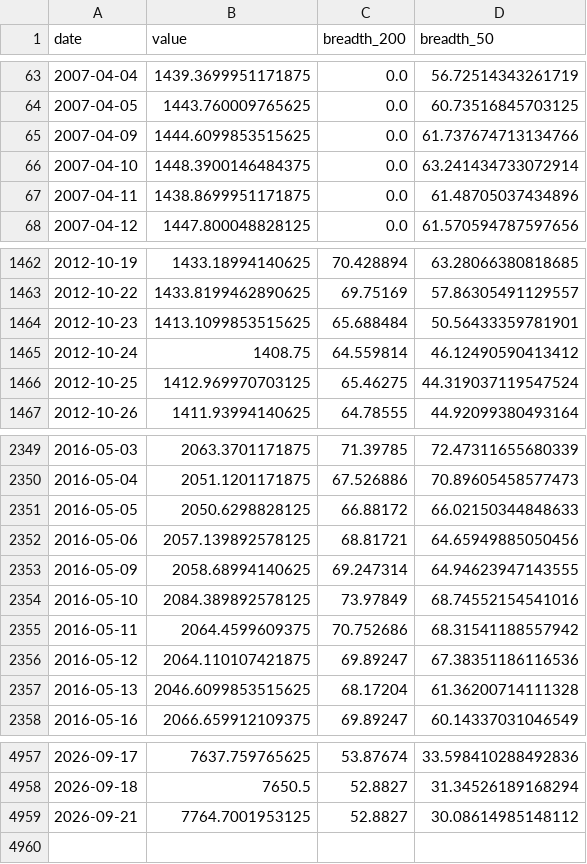
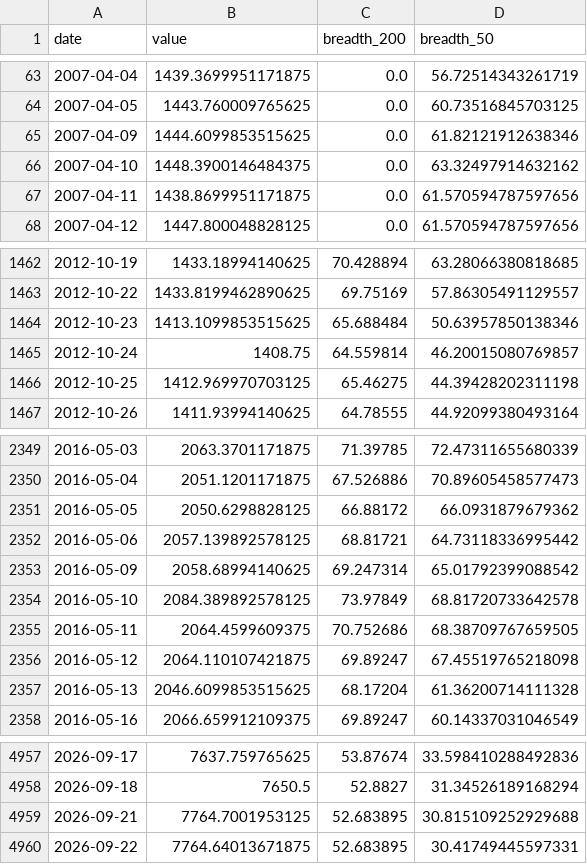
Before and after one commit to BamHIHedgeFundCEO/bamhi-web, a CSV file: data/breadth.csv, drawn as a sheet; only a part is shown, gaps mark what is left out; the diff covers the shown part only.

```diff
--- a/data/breadth.csv
+++ b/data/breadth.csv
@@ -64,5 +64,5 @@ date,value,breadth_200,breadth_50
 2007-04-05,1443.760009765625,0.0,60.73516845703125
-2007-04-09,1444.6099853515625,0.0,61.737674713134766
-2007-04-10,1448.3900146484375,0.0,63.241434733072914
-2007-04-11,1438.8699951171875,0.0,61.48705037434896
+2007-04-09,1444.6099853515625,0.0,61.82121912638346
+2007-04-10,1448.3900146484375,0.0,63.32497914632162
+2007-04-11,1438.8699951171875,0.0,61.570594787597656
 2007-04-12,1447.800048828125,0.0,61.570594787597656
@@ -1463,5 +1463,5 @@ date,value,breadth_200,breadth_50
 2012-10-22,1433.8199462890625,69.75169,57.86305491129557
-2012-10-23,1413.1099853515625,65.688484,50.56433359781901
-2012-10-24,1408.75,64.559814,46.12490590413412
-2012-10-25,1412.969970703125,65.46275,44.319037119547524
+2012-10-23,1413.1099853515625,65.688484,50.63957850138346
+2012-10-24,1408.75,64.559814,46.20015080769857
+2012-10-25,1412.969970703125,65.46275,44.39428202311198
 2012-10-26,1411.93994140625,64.78555,44.92099380493164
@@ -2350,8 +2350,8 @@ date,value,breadth_200,breadth_50
 2016-05-04,2051.1201171875,67.526886,70.89605458577473
-2016-05-05,2050.6298828125,66.88172,66.02150344848633
-2016-05-06,2057.139892578125,68.81721,64.65949885050456
-2016-05-09,2058.68994140625,69.247314,64.94623947143555
-2016-05-10,2084.389892578125,73.97849,68.74552154541016
-2016-05-11,2064.4599609375,70.752686,68.31541188557942
-2016-05-12,2064.110107421875,69.89247,67.38351186116536
+2016-05-05,2050.6298828125,66.88172,66.0931879679362
+2016-05-06,2057.139892578125,68.81721,64.73118336995442
+2016-05-09,2058.68994140625,69.247314,65.01792399088542
+2016-05-10,2084.389892578125,73.97849,68.81720733642578
+2016-05-11,2064.4599609375,70.752686,68.38709767659505
+2016-05-12,2064.110107421875,69.89247,67.45519765218098
 2016-05-13,2046.6099853515625,68.17204,61.36200714111328
@@ -4958,2 +4958,3 @@ date,value,breadth_200,breadth_50
 2026-09-18,7650.5,52.8827,31.34526189168294
-2026-09-21,7764.7001953125,52.8827,30.08614985148112
+2026-09-21,7764.7001953125,52.683895,30.815109252929688
+2026-09-22,7764.64013671875,52.683895,30.41749445597331
```
Also changed, not shown: 12 edited cells elsewhere in this file, data/rates.csv, data/world_sectors.csv, 1 other file.
